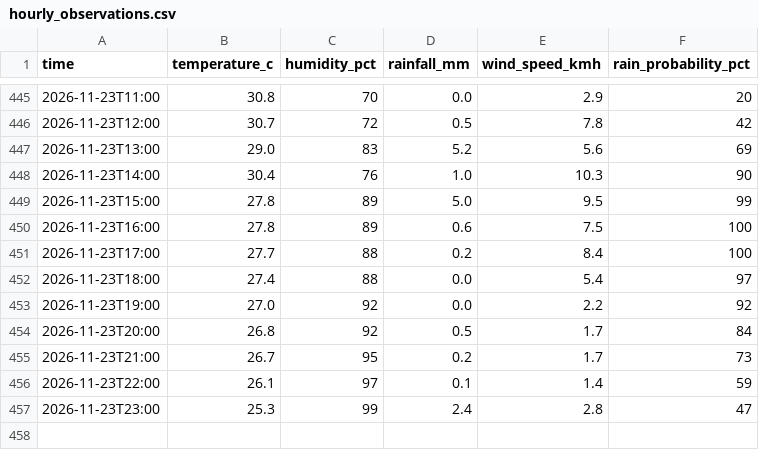
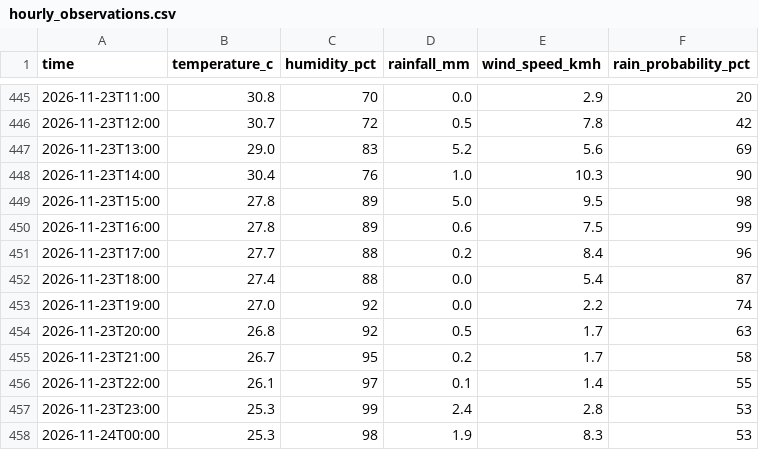
Before and after one commit to kyuuucode/TFB2093-weather-iot, a CSV file: data/hourly_observations.csv, drawn as a sheet; only a part is shown, gaps mark what is left out.

```diff
--- a/data/hourly_observations.csv
+++ b/data/hourly_observations.csv
@@ -448,10 +448,11 @@ time,temperature_c,humidity_pct,rainfall_mm,wind_speed_kmh,rain_probability_pct
 2026-11-23T14:00,30.4,76,1.0,10.3,90
-2026-11-23T15:00,27.8,89,5.0,9.5,99
-2026-11-23T16:00,27.8,89,0.6,7.5,100
-2026-11-23T17:00,27.7,88,0.2,8.4,100
-2026-11-23T18:00,27.4,88,0.0,5.4,97
-2026-11-23T19:00,27.0,92,0.0,2.2,92
-2026-11-23T20:00,26.8,92,0.5,1.7,84
-2026-11-23T21:00,26.7,95,0.2,1.7,73
-2026-11-23T22:00,26.1,97,0.1,1.4,59
-2026-11-23T23:00,25.3,99,2.4,2.8,47
+2026-11-23T15:00,27.8,89,5.0,9.5,98
+2026-11-23T16:00,27.8,89,0.6,7.5,99
+2026-11-23T17:00,27.7,88,0.2,8.4,96
+2026-11-23T18:00,27.4,88,0.0,5.4,87
+2026-11-23T19:00,27.0,92,0.0,2.2,74
+2026-11-23T20:00,26.8,92,0.5,1.7,63
+2026-11-23T21:00,26.7,95,0.2,1.7,58
+2026-11-23T22:00,26.1,97,0.1,1.4,55
+2026-11-23T23:00,25.3,99,2.4,2.8,53
+2026-11-24T00:00,25.3,98,1.9,8.3,53
```
Also changed, not shown: data/readings_log.csv, 2 other files.
